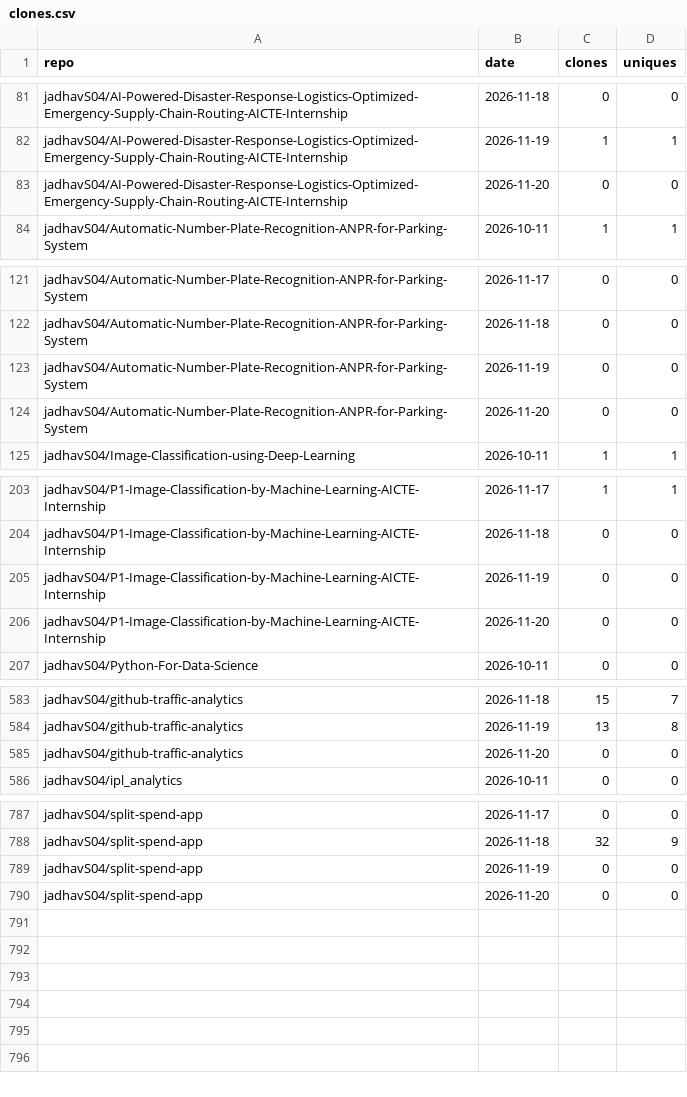
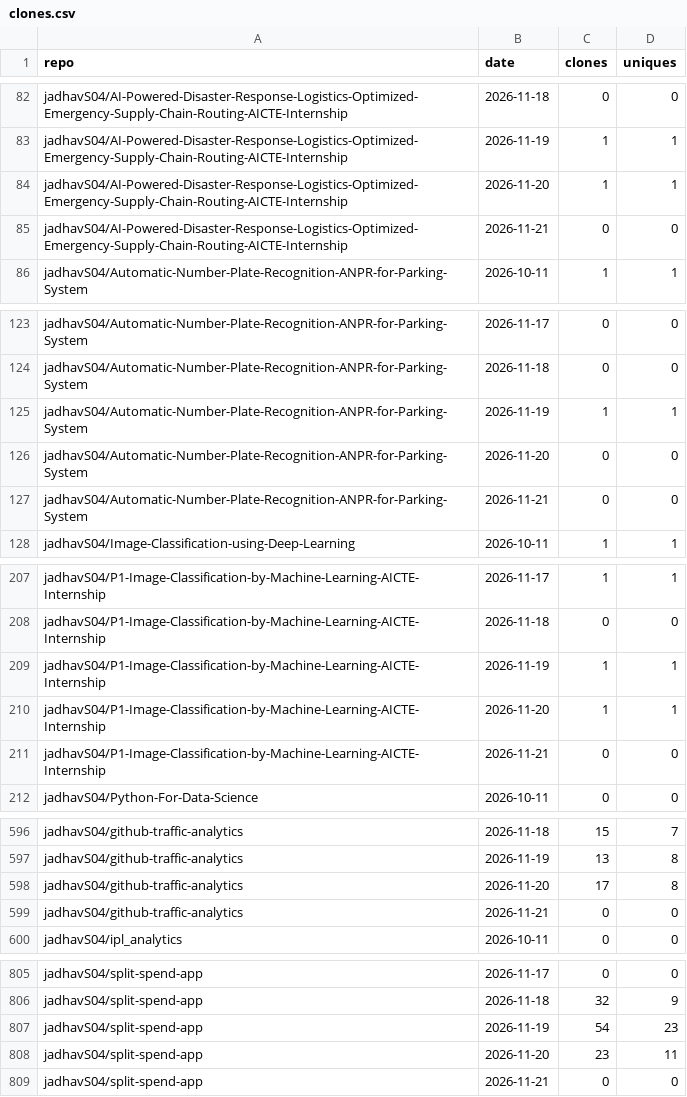
Before and after one commit to jadhavS04/github-traffic-analytics, a CSV file: data/clones.csv, drawn as a sheet; only a part is shown, gaps mark what is left out; the diff covers the shown part only.

```diff
--- a/data/clones.csv
+++ b/data/clones.csv
@@ -82,3 +83,4 @@ jadhavS04/AI-Powered-Disaster-Response-Logistics-Optimized-Emergency-Supply-Chai
 jadhavS04/AI-Powered-Disaster-Response-Logistics-Optimized-Emergency-Supply-Chain-Routing-AICTE-Internship,2026-11-19,1,1
-jadhavS04/AI-Powered-Disaster-Response-Logistics-Optimized-Emergency-Supply-Chain-Routing-AICTE-Internship,2026-11-20,0,0
+jadhavS04/AI-Powered-Disaster-Response-Logistics-Optimized-Emergency-Supply-Chain-Routing-AICTE-Internship,2026-11-20,1,1
+jadhavS04/AI-Powered-Disaster-Response-Logistics-Optimized-Emergency-Supply-Chain-Routing-AICTE-Internship,2026-11-21,0,0
 jadhavS04/Automatic-Number-Plate-Recognition-ANPR-for-Parking-System,2026-10-11,1,1
@@ -122,4 +124,5 @@ jadhavS04/Automatic-Number-Plate-Recognition-ANPR-for-Parking-System,2026-11-17,
 jadhavS04/Automatic-Number-Plate-Recognition-ANPR-for-Parking-System,2026-11-18,0,0
-jadhavS04/Automatic-Number-Plate-Recognition-ANPR-for-Parking-System,2026-11-19,0,0
+jadhavS04/Automatic-Number-Plate-Recognition-ANPR-for-Parking-System,2026-11-19,1,1
 jadhavS04/Automatic-Number-Plate-Recognition-ANPR-for-Parking-System,2026-11-20,0,0
+jadhavS04/Automatic-Number-Plate-Recognition-ANPR-for-Parking-System,2026-11-21,0,0
 jadhavS04/Image-Classification-using-Deep-Learning,2026-10-11,1,1
@@ -204,4 +208,5 @@ jadhavS04/P1-Image-Classification-by-Machine-Learning-AICTE-Internship,2026-11-1
 jadhavS04/P1-Image-Classification-by-Machine-Learning-AICTE-Internship,2026-11-18,0,0
-jadhavS04/P1-Image-Classification-by-Machine-Learning-AICTE-Internship,2026-11-19,0,0
-jadhavS04/P1-Image-Classification-by-Machine-Learning-AICTE-Internship,2026-11-20,0,0
+jadhavS04/P1-Image-Classification-by-Machine-Learning-AICTE-Internship,2026-11-19,1,1
+jadhavS04/P1-Image-Classification-by-Machine-Learning-AICTE-Internship,2026-11-20,1,1
+jadhavS04/P1-Image-Classification-by-Machine-Learning-AICTE-Internship,2026-11-21,0,0
 jadhavS04/Python-For-Data-Science,2026-10-11,0,0
@@ -584,3 +597,4 @@ jadhavS04/github-traffic-analytics,2026-11-18,15,7
 jadhavS04/github-traffic-analytics,2026-11-19,13,8
-jadhavS04/github-traffic-analytics,2026-11-20,0,0
+jadhavS04/github-traffic-analytics,2026-11-20,17,8
+jadhavS04/github-traffic-analytics,2026-11-21,0,0
 jadhavS04/ipl_analytics,2026-10-11,0,0
@@ -788,3 +806,4 @@ jadhavS04/split-spend-app,2026-11-17,0,0
 jadhavS04/split-spend-app,2026-11-18,32,9
-jadhavS04/split-spend-app,2026-11-19,0,0
-jadhavS04/split-spend-app,2026-11-20,0,0
+jadhavS04/split-spend-app,2026-11-19,54,23
+jadhavS04/split-spend-app,2026-11-20,23,11
+jadhavS04/split-spend-app,2026-11-21,0,0
```
Also changed, not shown: 14 added rows elsewhere in this file, data/languages.csv, data/paths.csv, 7 other files.
